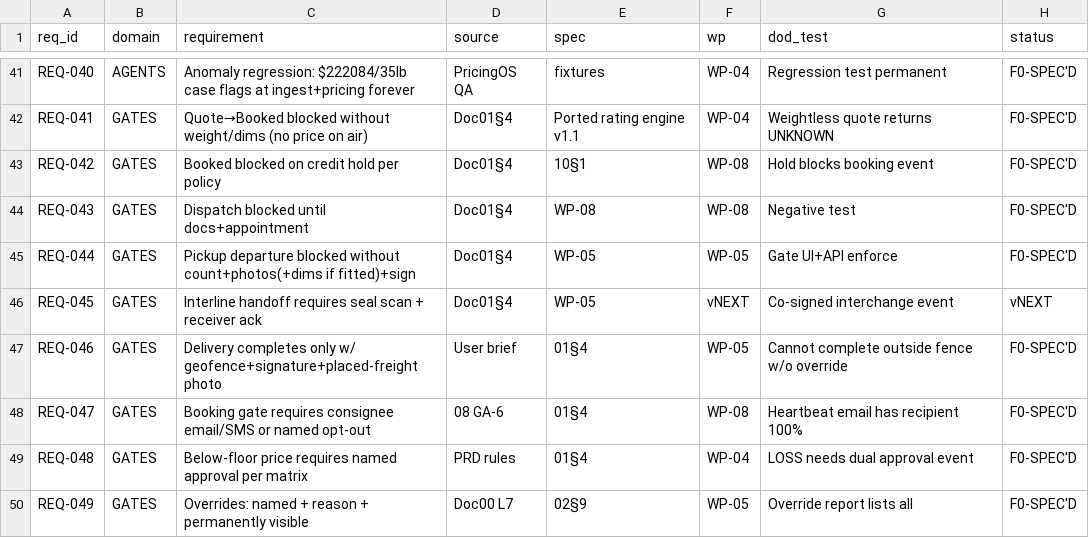
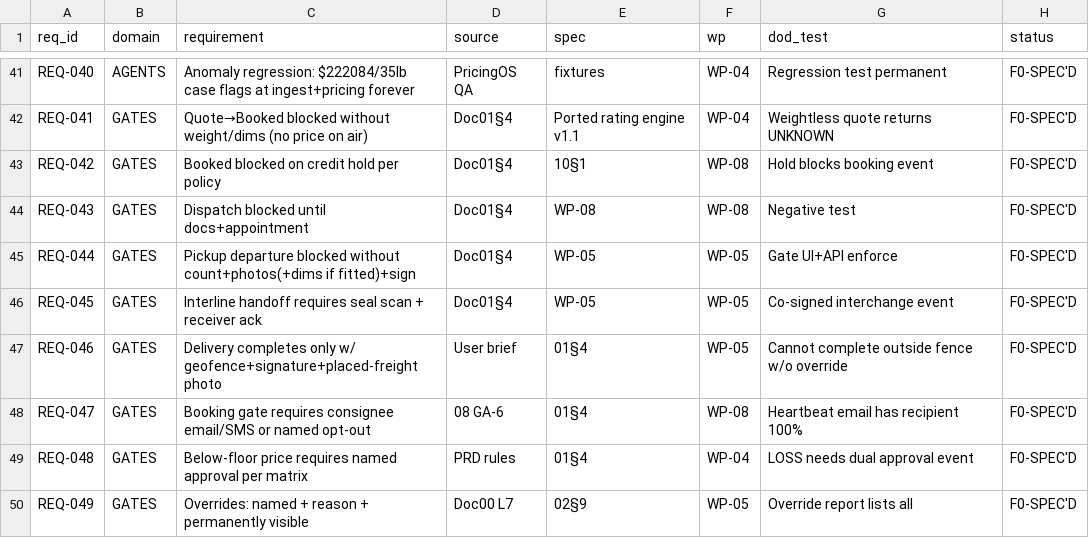
Before and after one commit to shuddl/shuddl-os, a CSV file: genesis/09-REQUIREMENTS-REGISTER.csv, drawn as a sheet; only a part is shown, gaps mark what is left out.

```diff
--- a/genesis/09-REQUIREMENTS-REGISTER.csv
+++ b/genesis/09-REQUIREMENTS-REGISTER.csv
@@ -45,3 +45,3 @@ REQ-043,GATES,Dispatch blocked until docs+appointment,Doc01§4,WP-08,WP-08,Negat
 REQ-044,GATES,Pickup departure blocked without count+photos(+dims if fitted)+sign,Doc01§4,WP-05,WP-05,Gate UI+API enforce,F0-SPEC'D
-REQ-045,GATES,Interline handoff requires seal scan + receiver ack,Doc01§4,WP-05,vNEXT,Co-signed interchange event,vNEXT
+REQ-045,GATES,Interline handoff requires seal scan + receiver ack,Doc01§4,WP-05,WP-05,Co-signed interchange event,F0-SPEC'D
 REQ-046,GATES,Delivery completes only w/ geofence+signature+placed-freight photo,User brief,01§4,WP-05,Cannot complete outside fence w/o override,F0-SPEC'D
```
